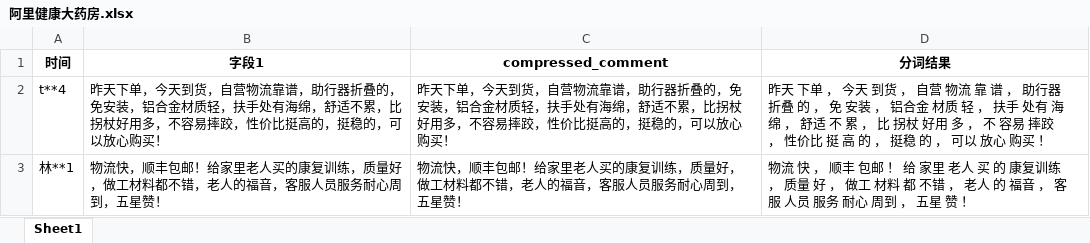
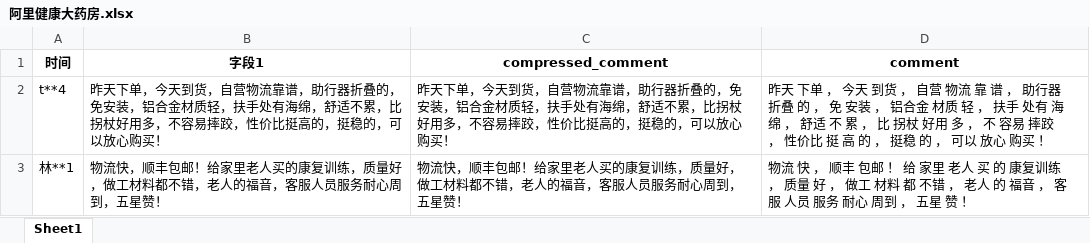
Before and after one commit to PinmogeJoshua/statisticalmodelingcompetition, an Excel workbook: data/segment_results/阿里健康大药房.xlsx, sheet Sheet1, drawn as a sheet; only a part is shown; values as stored, in another font and other column widths than the file's, no borders; the diff names each change by its address in the sheet, - before the commit and + after, or states it on an @@ line.

```diff
--- a/data/segment_results/阿里健康大药房.xlsx (sheet Sheet1)
+++ b/data/segment_results/阿里健康大药房.xlsx (sheet Sheet1)
-D1: 分词结果
+D1: comment
```
Also changed, not shown: data/segment_results/hfine.xlsx, data/segment_results/福士德.xlsx, 27 other files.
